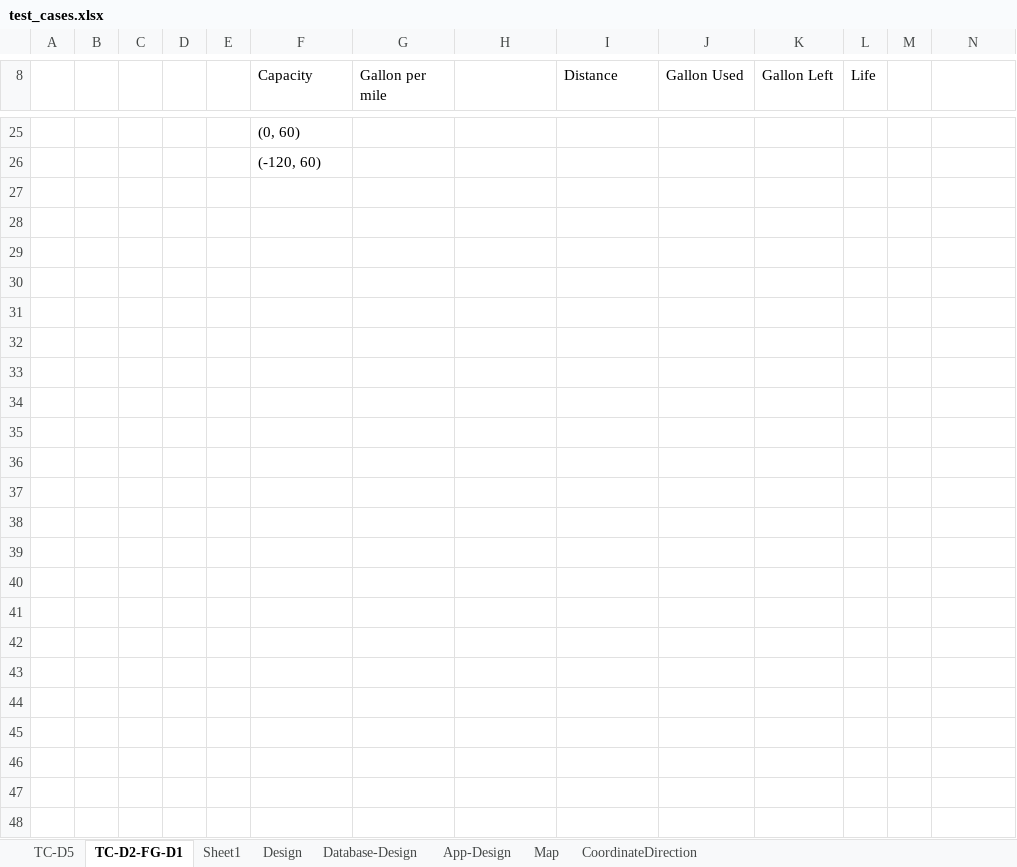
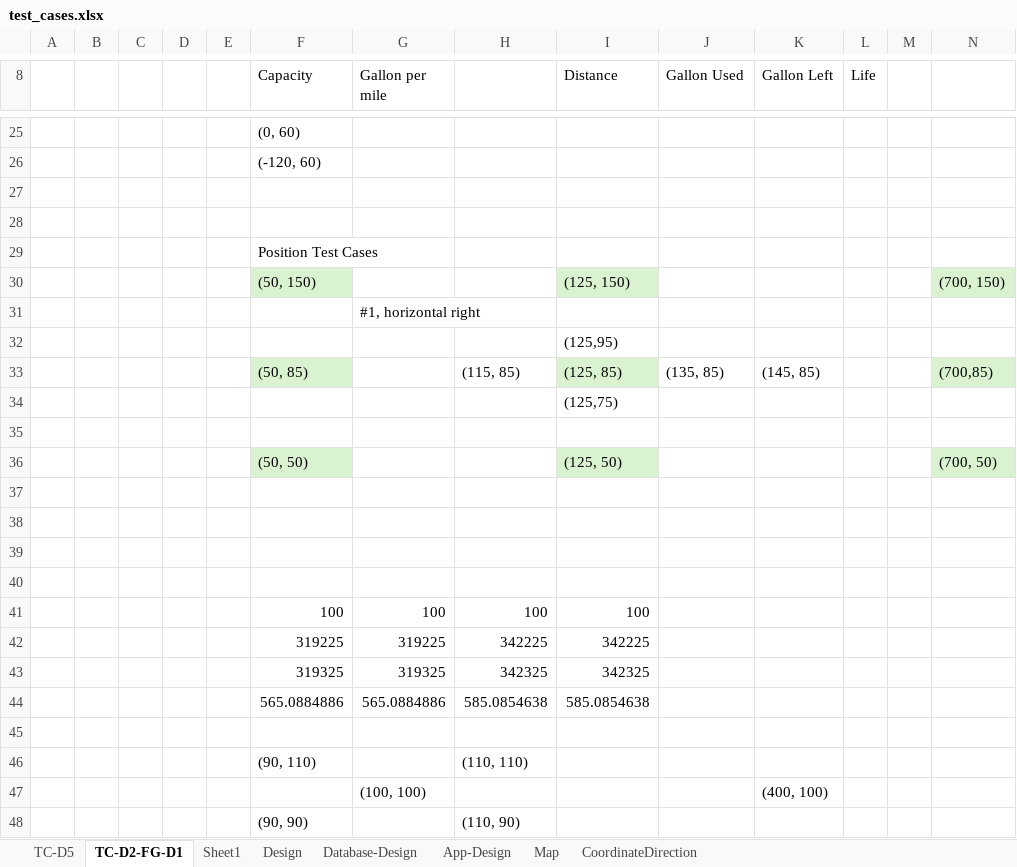
Before and after one commit to JosephHuang01/Cars, an Excel workbook: unit_tests/test_cases.xlsx, sheet TC-D2-FG-D1, drawn as a sheet; only a part is shown, gaps mark what is left out; values as stored, in another font and other column widths than the file's, no borders; the diff names each change by its address in the sheet, - before the commit and + after, or states it on an @@ line.

```diff
--- a/unit_tests/test_cases.xlsx (sheet TC-D2-FG-D1)
+++ b/unit_tests/test_cases.xlsx (sheet TC-D2-FG-D1)
+row 27: (empty)
+row 28: (empty)
+row 29:  |  |  |  |  | Position Test Cases
+row 30:  |  |  |  |  | (50, 150) |  |  | (125, 150) |  |  |  |  | (700, 150)
+row 31:  |  |  |  |  |  | #1, horizontal right
+row 32:  |  |  |  |  |  |  |  | (125,95)
+row 33:  |  |  |  |  | (50, 85) |  | (115, 85) | (125, 85) | (135, 85) | (145, 85) |  |  | (700,85)
+row 34:  |  |  |  |  |  |  |  | (125,75)
+row 35: (empty)
+row 36:  |  |  |  |  | (50, 50) |  |  | (125, 50) |  |  |  |  | (700, 50)
+row 37: (empty)
+row 38: (empty)
+row 39: (empty)
+row 40: (empty)
+row 41:  |  |  |  |  | 100 | 100 | 100 | 100
+row 42:  |  |  |  |  | 319225 | 319225 | 342225 | 342225
+row 43:  |  |  |  |  | 319325 | 319325 | 342325 | 342325
+row 44:  |  |  |  |  | 565.0884886 | 565.0884886 | 585.0854638 | 585.0854638
+row 45: (empty)
+row 46:  |  |  |  |  | (90, 110) |  | (110, 110)
+row 47:  |  |  |  |  |  | (100, 100) |  |  |  | (400, 100)
+row 48:  |  |  |  |  | (90, 90) |  | (110, 90)
```
Also changed, not shown: sheet App-Design, 7 other files.
